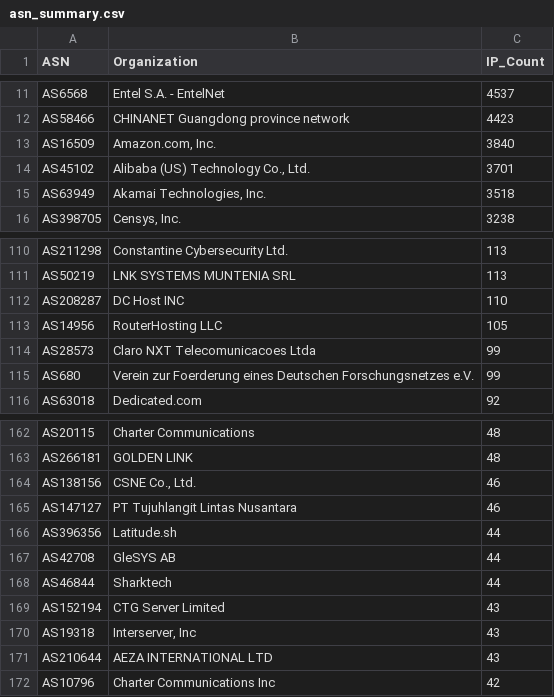
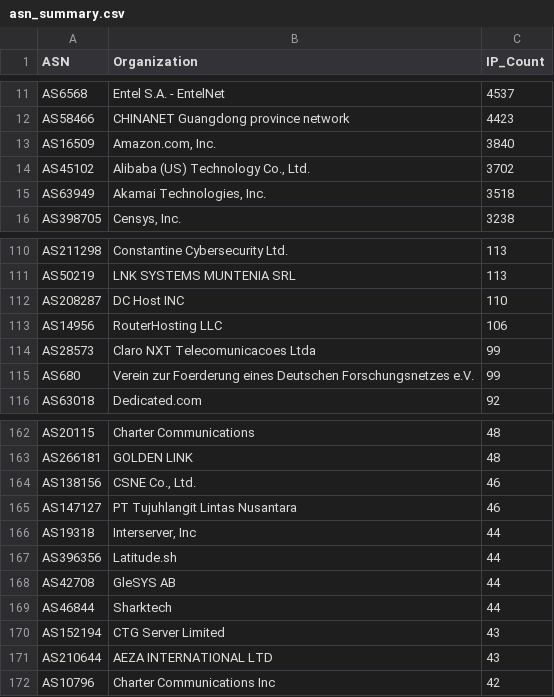
Before and after one commit to BlacKSnowDot0/packetsdatabase-db, a CSV file: asn_summary.csv, drawn as a sheet; only a part is shown, gaps mark what is left out.

```diff
--- a/asn_summary.csv
+++ b/asn_summary.csv
@@ -13,3 +13,3 @@ ASN,Organization,IP_Count
 "AS16509","Amazon.com, Inc.",3840
-"AS45102","Alibaba (US) Technology Co., Ltd.",3701
+"AS45102","Alibaba (US) Technology Co., Ltd.",3702
 "AS63949","Akamai Technologies, Inc.",3518
@@ -112,3 +112,3 @@ ASN,Organization,IP_Count
 "AS208287","DC Host INC",110
-"AS14956","RouterHosting LLC",105
+"AS14956","RouterHosting LLC",106
 "AS28573","Claro NXT Telecomunicacoes Ltda",99
@@ -165,2 +165,3 @@ ASN,Organization,IP_Count
 "AS147127","PT Tujuhlangit Lintas Nusantara",46
+"AS19318","Interserver, Inc",44
 "AS396356","Latitude.sh",44
@@ -169,3 +170,2 @@ ASN,Organization,IP_Count
 "AS152194","CTG Server Limited",43
-"AS19318","Interserver, Inc",43
 "AS210644","AEZA INTERNATIONAL LTD",43
```
Also changed, not shown: 5 other files.
